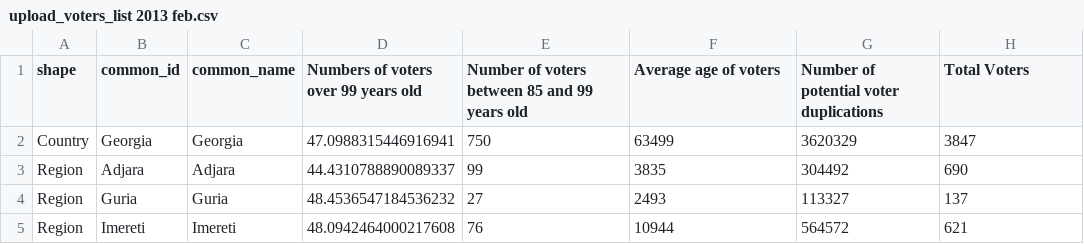
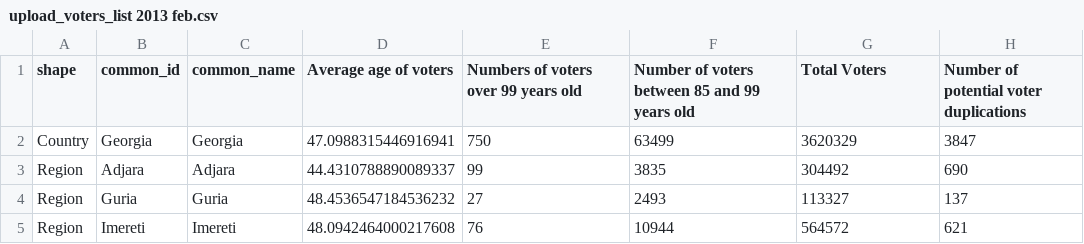
Before and after one commit to JumpStartGeorgia/Election-Map, a CSV file: db/load data/upload_voters_list 2013 feb.csv, drawn as a sheet; only a part is shown.

```diff
--- a/db/load data/upload_voters_list 2013 feb.csv
+++ b/db/load data/upload_voters_list 2013 feb.csv
@@ -1,2 +1,2 @@
-"shape","common_id","common_name","Numbers of voters over 99 years old","Number of voters between 85 and 99 years old","Average age of voters","Number of potential voter duplications","Total Voters"
+"shape","common_id","common_name","Average age of voters","Numbers of voters over 99 years old","Number of voters between 85 and 99 years old","Total Voters","Number of potential voter duplications"
 "Country","Georgia","Georgia","47.0988315446916941","750","63499","3620329","3847"
```
Also changed, not shown: db/load data/upload_voters_list 2013 may.csv, 8 other files.
